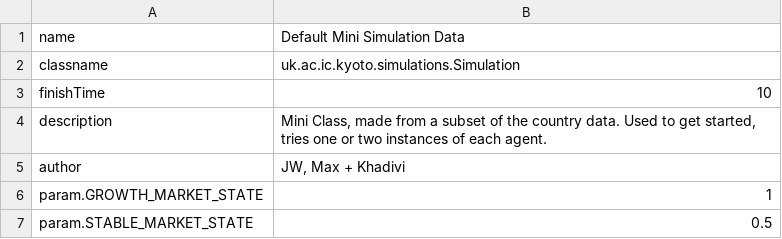
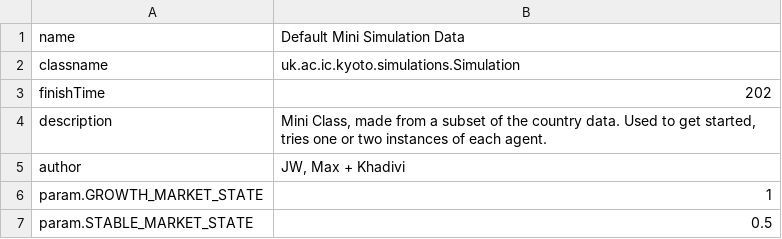
Before and after one commit to kyotoprotocol/KyotoUI, a CSV file: admin/csv/minidataparams.csv, drawn as a sheet; only a part is shown.

```diff
--- a/admin/csv/minidataparams.csv
+++ b/admin/csv/minidataparams.csv
@@ -2,3 +2,3 @@ name,Default Mini Simulation Data
 classname,uk.ac.ic.kyoto.simulations.Simulation
-finishTime,10
+finishTime,202
 description,"Mini Class, made from a subset of the country data. Used to get started, tries one or two instances of each agent."
```
Also changed, not shown: admin/csv/minidatasim.csv.
